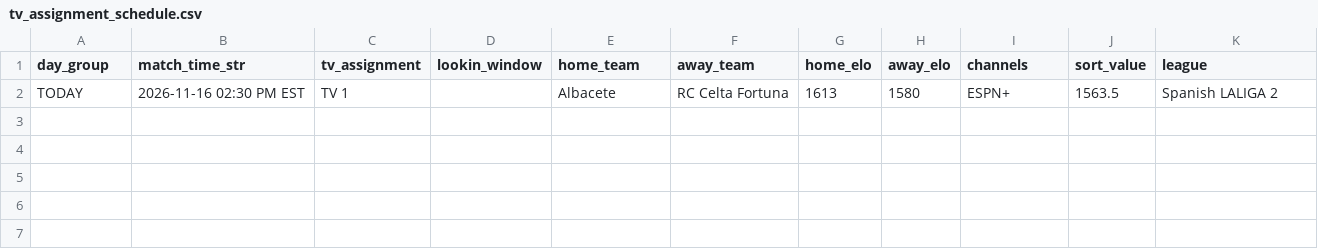
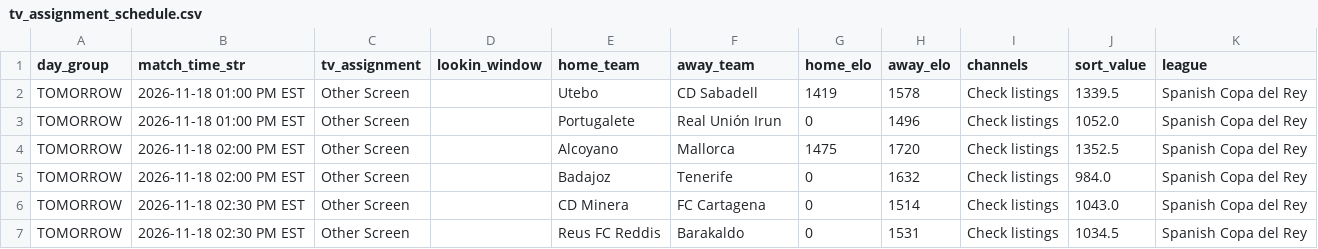
Before and after one commit to mjhillman-lab/soccer-scheduler, a CSV file: tv_assignment_schedule.csv, drawn as a sheet; removed rows and columns are numbered as before the commit, all else as after; the diff names each change by its address in the sheet, - before the commit and + after, or states it on an @@ line.

```diff
--- a/tv_assignment_schedule.csv
+++ b/tv_assignment_schedule.csv
-row 2: TODAY | 2026-11-16 02:30 PM EST | TV 1 |  | Albacete | RC Celta Fortuna | 1613 | 1580 | ESPN+ | 1563.5 | Spanish LALIGA 2
+row 2: TOMORROW | 2026-11-18 01:00 PM EST | Other Screen |  | Utebo | CD Sabadell | 1419 | 1578 | Check listings | 1339.5 | Spanish Copa del Rey
+row 3: TOMORROW | 2026-11-18 01:00 PM EST | Other Screen |  | Portugalete | Real Unión Irun | 0 | 1496 | Check listings | 1052.0 | Spanish Copa del Rey
+row 4: TOMORROW | 2026-11-18 02:00 PM EST | Other Screen |  | Alcoyano | Mallorca | 1475 | 1720 | Check listings | 1352.5 | Spanish Copa del Rey
+row 5: TOMORROW | 2026-11-18 02:00 PM EST | Other Screen |  | Badajoz | Tenerife | 0 | 1632 | Check listings | 984.0 | Spanish Copa del Rey
+row 6: TOMORROW | 2026-11-18 02:30 PM EST | Other Screen |  | CD Minera | FC Cartagena | 0 | 1514 | Check listings | 1043.0 | Spanish Copa del Rey
+row 7: TOMORROW | 2026-11-18 02:30 PM EST | Other Screen |  | Reus FC Reddis | Barakaldo | 0 | 1531 | Check listings | 1034.5 | Spanish Copa del Rey
```
Also changed, not shown: 2 other files.
